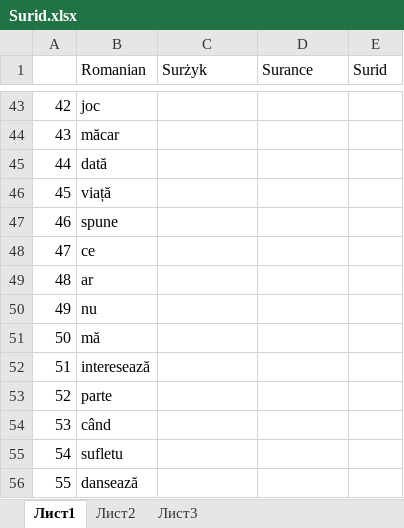
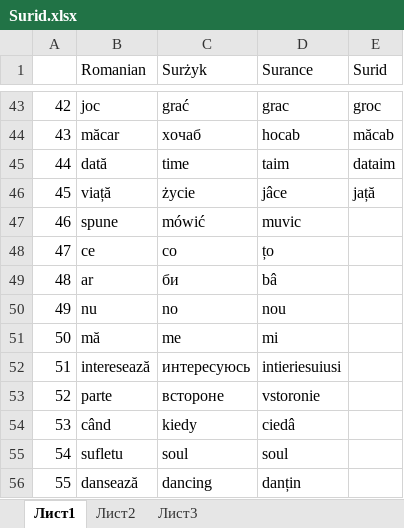
Before and after one commit to Izdesbyll/Rebuslot, an Excel workbook: Surid.xlsx, sheet Лист1, drawn as a sheet; only a part is shown, gaps mark what is left out; values as stored, in another font and other column widths than the file's, no cell formats; the diff covers the shown part only; the diff names each change by its address in the sheet, - before the commit and + after, or states it on an @@ line.

```diff
--- a/Surid.xlsx (sheet Лист1)
+++ b/Surid.xlsx (sheet Лист1)
-C43 (Surżyk): (empty)
+C43 (Surżyk): grać
-D43 (Surance): (empty)
+D43 (Surance): grac
-E43 (Surid): (empty)
+E43 (Surid): groc
-C44 (Surżyk): (empty)
+C44 (Surżyk): хочаб
-D44 (Surance): (empty)
+D44 (Surance): hocab
-E44 (Surid): (empty)
+E44 (Surid): măcab
-C45 (Surżyk): (empty)
+C45 (Surżyk): time
-D45 (Surance): (empty)
+D45 (Surance): taim
-E45 (Surid): (empty)
+E45 (Surid): dataim
-C46 (Surżyk): (empty)
+C46 (Surżyk): życie
-D46 (Surance): (empty)
+D46 (Surance): jâce
-E46 (Surid): (empty)
+E46 (Surid): jață
-C47 (Surżyk): (empty)
+C47 (Surżyk): mówić
-D47 (Surance): (empty)
+D47 (Surance): muvic
-C48 (Surżyk): (empty)
+C48 (Surżyk): co
-D48 (Surance): (empty)
+D48 (Surance): țo
-C49 (Surżyk): (empty)
+C49 (Surżyk): би
-D49 (Surance): (empty)
+D49 (Surance): bâ
-C50 (Surżyk): (empty)
+C50 (Surżyk): no
-D50 (Surance): (empty)
+D50 (Surance): nou
-C51 (Surżyk): (empty)
+C51 (Surżyk): me
-D51 (Surance): (empty)
+D51 (Surance): mi
-C52 (Surżyk): (empty)
+C52 (Surżyk): интересуюсь
-D52 (Surance): (empty)
+D52 (Surance): intieriesuiusi
-C53 (Surżyk): (empty)
+C53 (Surżyk): встороне
-D53 (Surance): (empty)
+D53 (Surance): vstoronie
-C54 (Surżyk): (empty)
+C54 (Surżyk): kiedy
-D54 (Surance): (empty)
+D54 (Surance): ciedâ
-C55 (Surżyk): (empty)
+C55 (Surżyk): soul
-D55 (Surance): (empty)
+D55 (Surance): soul
-C56 (Surżyk): (empty)
+C56 (Surżyk): dancing
-D56 (Surance): (empty)
+D56 (Surance): danțin
```
Also changed, not shown: 50 edited cells elsewhere in this sheet, cell formats, 1 other file.
